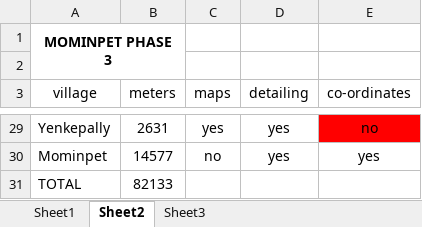
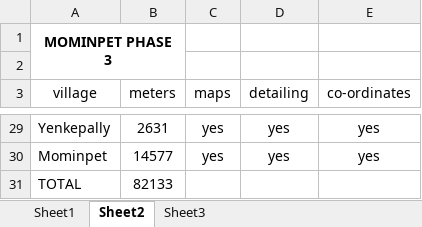
Before and after one commit to CAESAR269/SEPT, an Excel workbook: PLB duct details habwise.xlsx, sheet Sheet2, drawn as a sheet; only a part is shown, gaps mark what is left out; values as stored, in another font and other column widths than the file's, no borders; the diff covers the shown part only; the diff names each change by its address in the sheet, - before the commit and + after, or states it on an @@ line.

```diff
--- a/PLB duct details habwise.xlsx (sheet Sheet2)
+++ b/PLB duct details habwise.xlsx (sheet Sheet2)
-E29 (co-ordinates): no
+E29 (co-ordinates): yes
-E29 fill: #FF0000
+E29 fill: none
-C30 (maps): no
+C30 (maps): yes
```
Also changed, not shown: 17 edited cells and cell formats elsewhere in this sheet, 50 other files.
